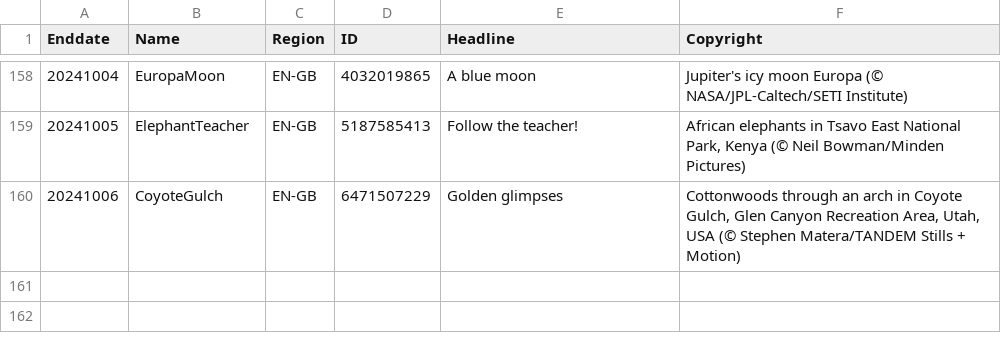
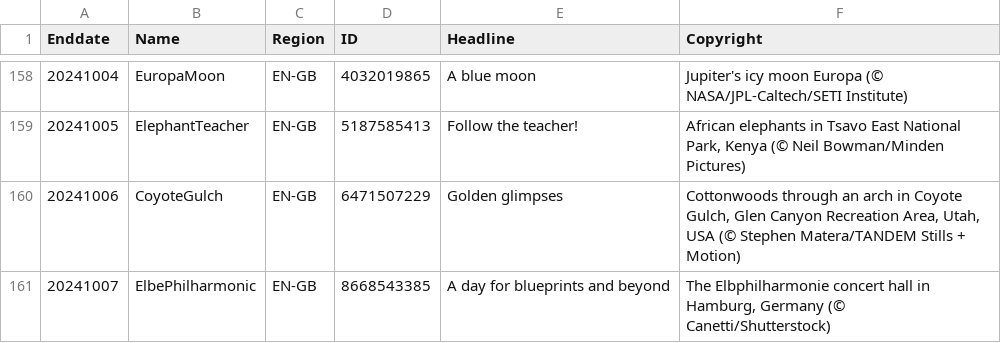
Before and after one commit to tauyoungsama/imageArchive, a CSV file: metadata/EN-GB.csv, drawn as a sheet; only a part is shown, gaps mark what is left out.

```diff
--- a/metadata/EN-GB.csv
+++ b/metadata/EN-GB.csv
@@ -160 +160,2 @@ Enddate,Name,Region,ID,Headline,Copyright
 20241006,CoyoteGulch,EN-GB,6471507229,"Golden glimpses","Cottonwoods through an arch in Coyote Gulch, Glen Canyon Recreation Area, Utah, USA (© Stephen Matera/TANDEM Stills + Motion)"
+20241007,ElbePhilharmonic,EN-GB,8668543385,"A day for blueprints and beyond","The Elbphilharmonie concert hall in Hamburg, Germany (© Canetti/Shutterstock)"
```
Also changed, not shown: metadata/EN-CA.csv, metadata/EN-IN.csv, 10 other files.
